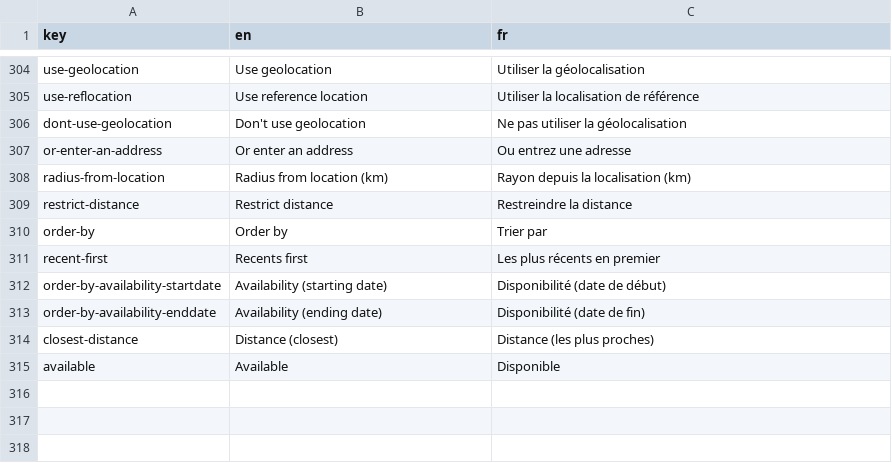
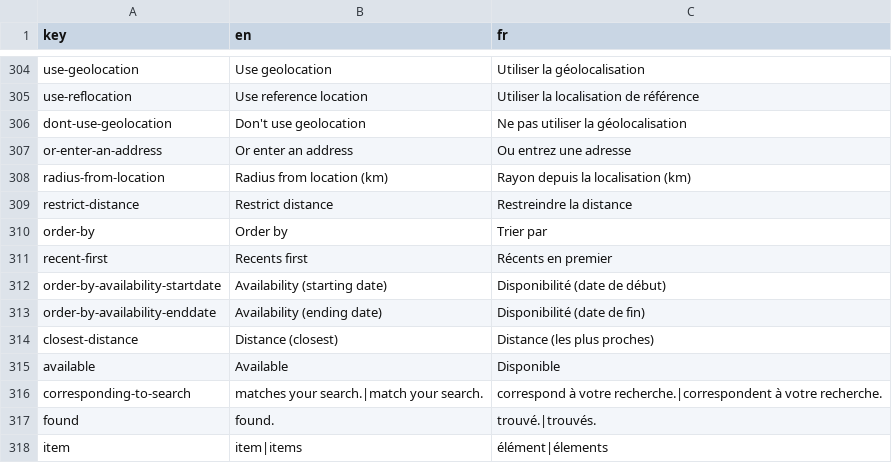
Before and after one commit to shareish/shareish, a CSV file: frontend/src/locales/translations.csv, drawn as a sheet; only a part is shown, gaps mark what is left out.

Commit message:
feat: translation & responsiveness of #items-list header

```diff
--- a/frontend/src/locales/translations.csv
+++ b/frontend/src/locales/translations.csv
@@ -310,3 +310,3 @@ restrict-distance,Restrict distance,Restreindre la distance
 order-by,Order by,Trier par
-recent-first,Recents first,Les plus récents en premier
+recent-first,Recents first,Récents en premier
 order-by-availability-startdate,Availability (starting date),Disponibilité (date de début)
@@ -315 +315,4 @@ closest-distance,Distance (closest),Distance (les plus proches)
 available,Available,Disponible
+corresponding-to-search,matches your search.|match your search.,correspond à votre recherche.|correspondent à votre recherche.
+found,found.,trouvé.|trouvés.
+item,item|items,élément|élements
```
Also changed, not shown: 4 other files.
